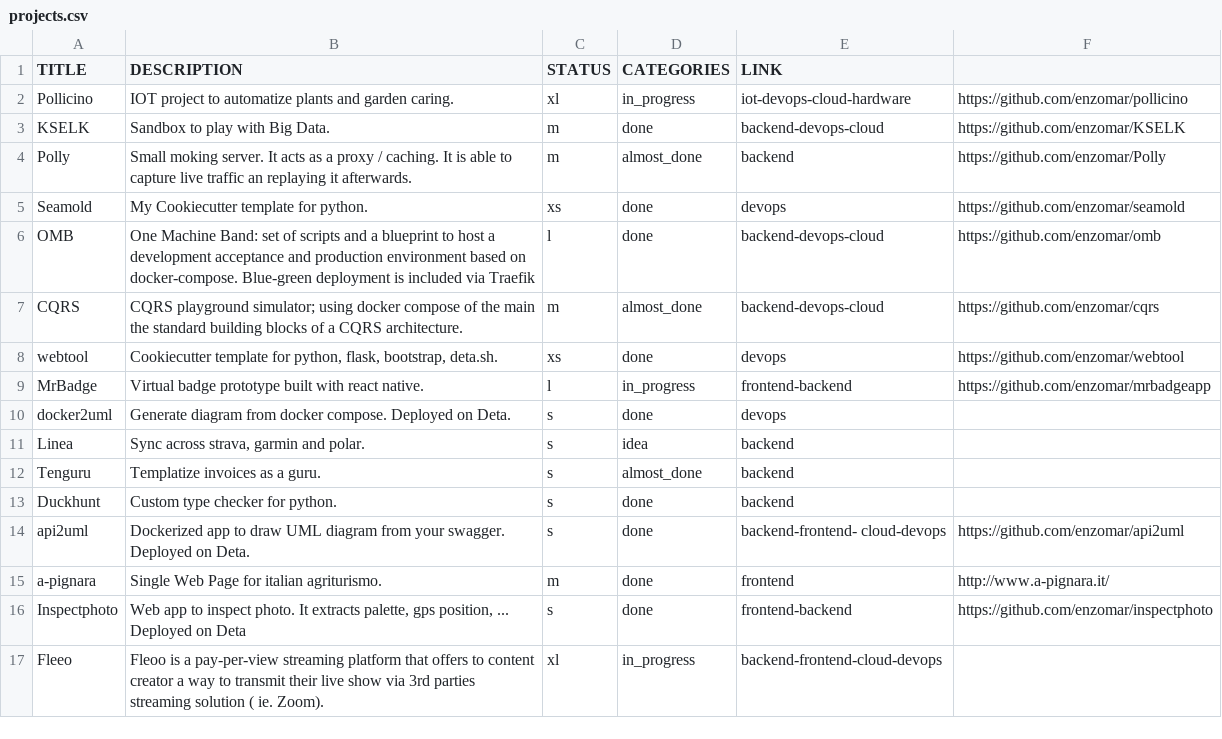
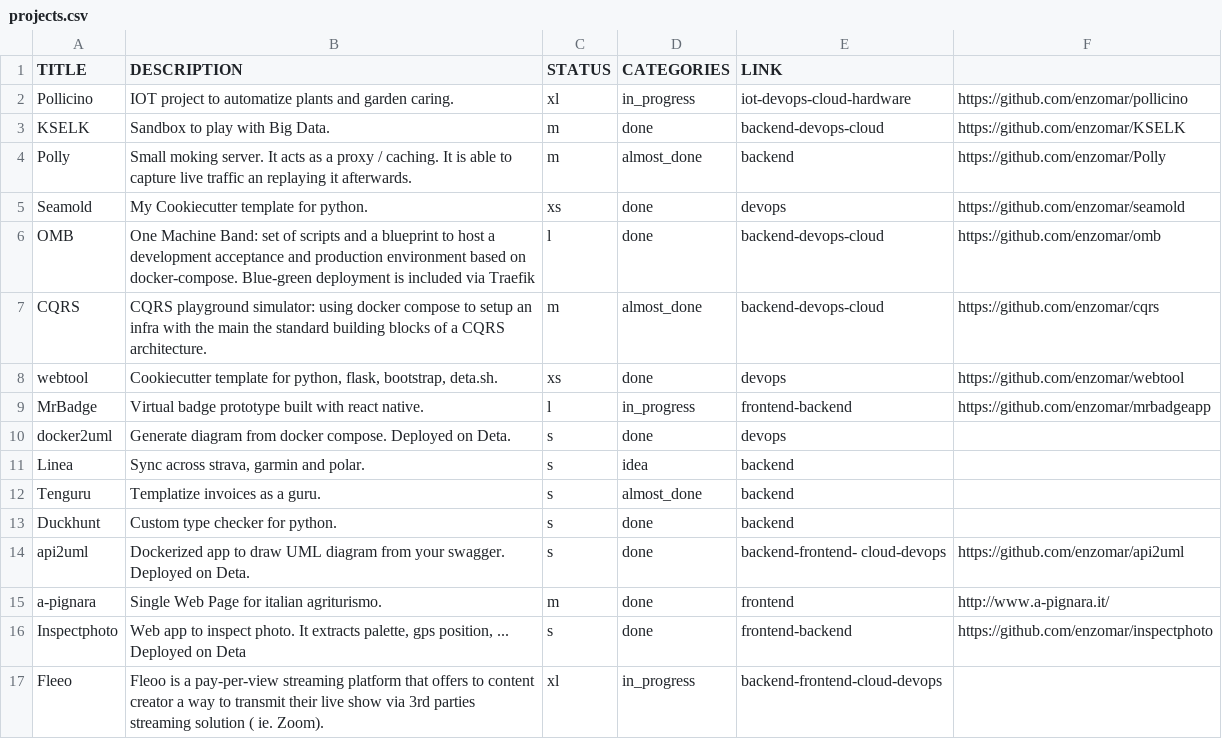
Before and after one commit to enzomar/enzomar.github.io, a CSV file: projects.csv, drawn as a sheet.

```diff
--- a/projects.csv
+++ b/projects.csv
@@ -6,3 +6,3 @@ Seamold, My Cookiecutter template for python., xs, done, devops , https://github
 OMB, "One Machine Band: set of scripts and a blueprint to host a development  acceptance and production environment based on docker-compose. Blue-green deployment is included via Traefik", l, done, backend-devops-cloud , https://github.com/enzomar/omb
-CQRS, CQRS playground simulator; using docker compose of the main the standard building blocks of a CQRS architecture., m, almost_done, backend-devops-cloud, https://github.com/enzomar/cqrs
+CQRS, "CQRS playground simulator: using docker compose to setup an infra with the main the standard building blocks of a CQRS architecture.", m, almost_done, backend-devops-cloud, https://github.com/enzomar/cqrs
 webtool, "Cookiecutter template for python, flask, bootstrap, deta.sh.", xs, done, devops, https://github.com/enzomar/webtool
```
Also changed, not shown: 1 other file.
